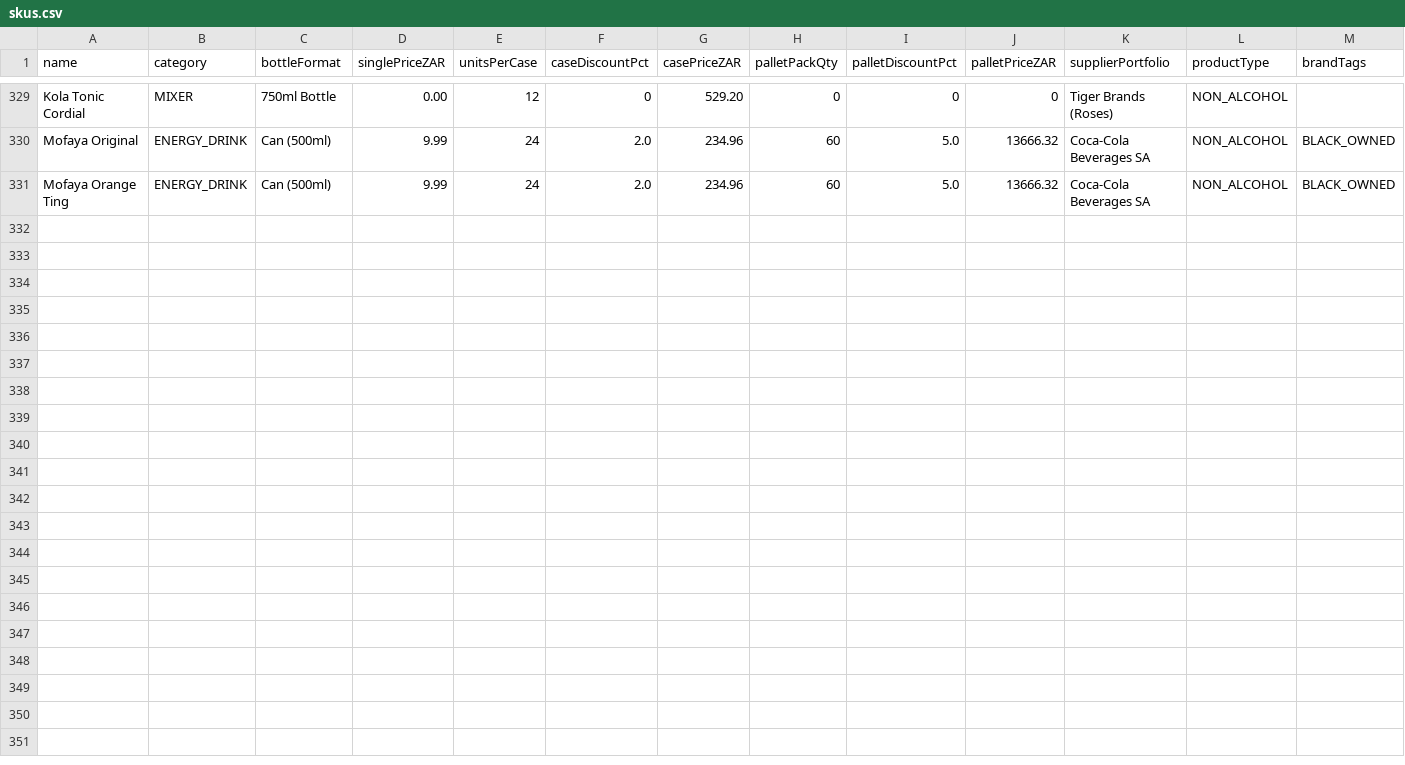
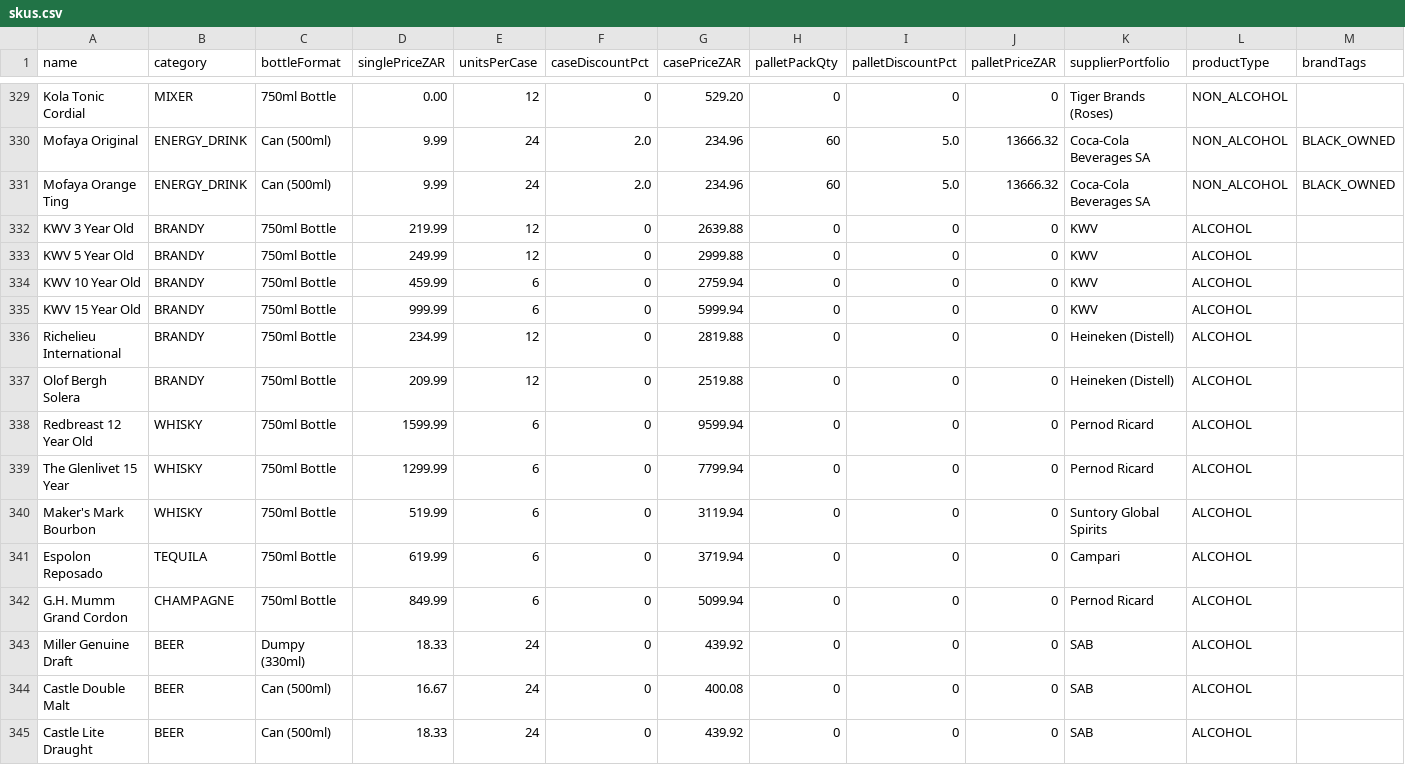
Before and after one commit to icamagulakwantu/EkoyinAlcDelivery, a CSV file: prisma/data/skus.csv, drawn as a sheet; only a part is shown, gaps mark what is left out.

```diff
--- a/prisma/data/skus.csv
+++ b/prisma/data/skus.csv
@@ -331 +331,15 @@ Mofaya Original,ENERGY_DRINK,Can (500ml),9.99,24,2.0,234.96,60,5.0,13666.32,Coca
 Mofaya Orange Ting,ENERGY_DRINK,Can (500ml),9.99,24,2.0,234.96,60,5.0,13666.32,Coca-Cola Beverages SA,NON_ALCOHOL,BLACK_OWNED
+KWV 3 Year Old,BRANDY,750ml Bottle,219.99,12,0,2639.88,0,0,0,KWV,ALCOHOL,
+KWV 5 Year Old,BRANDY,750ml Bottle,249.99,12,0,2999.88,0,0,0,KWV,ALCOHOL,
+KWV 10 Year Old,BRANDY,750ml Bottle,459.99,6,0,2759.94,0,0,0,KWV,ALCOHOL,
+KWV 15 Year Old,BRANDY,750ml Bottle,999.99,6,0,5999.94,0,0,0,KWV,ALCOHOL,
+Richelieu International,BRANDY,750ml Bottle,234.99,12,0,2819.88,0,0,0,Heineken (Distell),ALCOHOL,
+Olof Bergh Solera,BRANDY,750ml Bottle,209.99,12,0,2519.88,0,0,0,Heineken (Distell),ALCOHOL,
+Redbreast 12 Year Old,WHISKY,750ml Bottle,1599.99,6,0,9599.94,0,0,0,Pernod Ricard,ALCOHOL,
+The Glenlivet 15 Year,WHISKY,750ml Bottle,1299.99,6,0,7799.94,0,0,0,Pernod Ricard,ALCOHOL,
+Maker's Mark Bourbon,WHISKY,750ml Bottle,519.99,6,0,3119.94,0,0,0,Suntory Global Spirits,ALCOHOL,
+Espolon Reposado,TEQUILA,750ml Bottle,619.99,6,0,3719.94,0,0,0,Campari,ALCOHOL,
+G.H. Mumm Grand Cordon,CHAMPAGNE,750ml Bottle,849.99,6,0,5099.94,0,0,0,Pernod Ricard,ALCOHOL,
+Miller Genuine Draft,BEER,Dumpy (330ml),18.33,24,0,439.92,0,0,0,SAB,ALCOHOL,
+Castle Double Malt,BEER,Can (500ml),16.67,24,0,400.08,0,0,0,SAB,ALCOHOL,
+Castle Lite Draught,BEER,Can (500ml),18.33,24,0,439.92,0,0,0,SAB,ALCOHOL,
```
Also changed, not shown: 20 other files.
